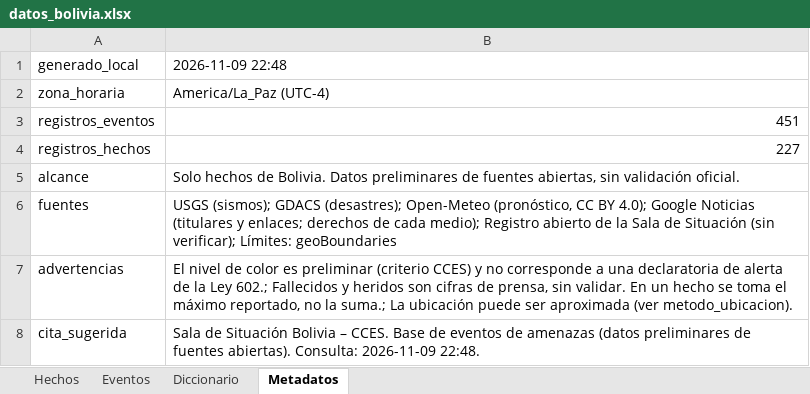
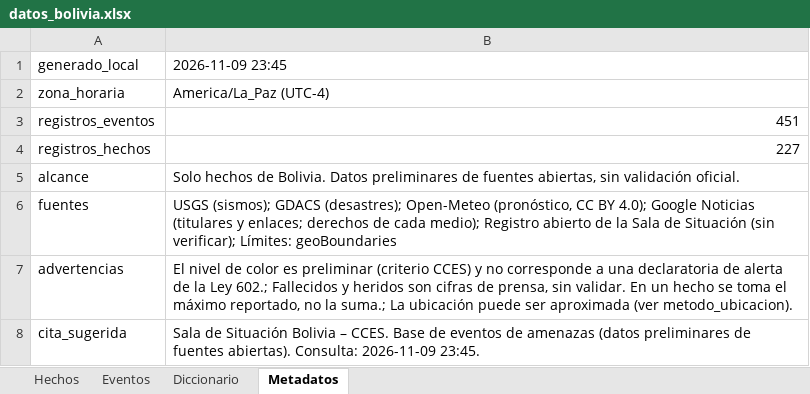
Before and after one commit to micangelarcangel-lang/sala-situacion-bolivia, an Excel workbook: docs/datos/datos_bolivia.xlsx, sheet Metadatos, drawn as a sheet; values as stored, in another font and other column widths than the file's, no borders; the diff names each change by its address in the sheet, - before the commit and + after, or states it on an @@ line.

```diff
--- a/docs/datos/datos_bolivia.xlsx (sheet Metadatos)
+++ b/docs/datos/datos_bolivia.xlsx (sheet Metadatos)
-B1: 2026-11-09 22:48
+B1: 2026-11-09 23:45
-B8: …Consulta: 2026-11-09 22:48.
+B8: …Consulta: 2026-11-09 23:45.
```
Also changed, not shown: 23 other files.
